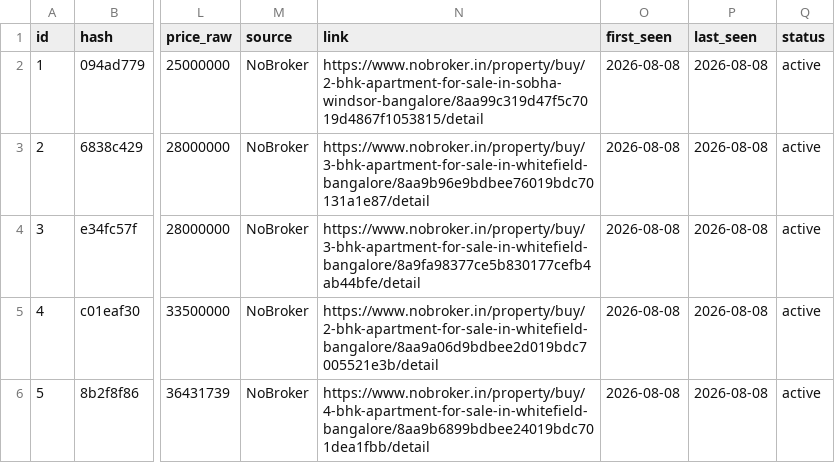
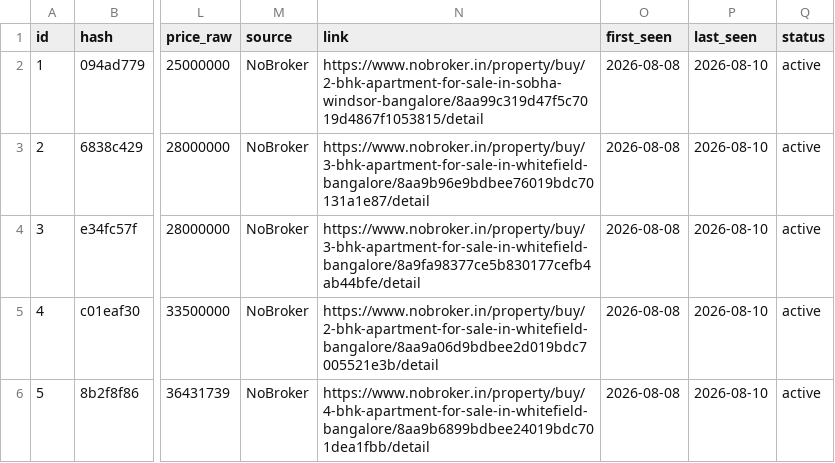
Before and after one commit to indianquant/sobha-neopolis-tracker, a CSV file: data/sobha_windsor_listings.csv, drawn as a sheet; only a part is shown, gaps mark what is left out; the diff covers the shown part only; the diff names each change by its address in the sheet, - before the commit and + after, or states it on an @@ line.

```diff
--- a/data/sobha_windsor_listings.csv
+++ b/data/sobha_windsor_listings.csv
-P2:P6 (last_seen): 2026-08-08
+P2:P6 (last_seen): 2026-08-10
```
Also changed, not shown: 2 added rows, 9 edited cells and row numbers in column A elsewhere in this file, data/sobha_royal_pavilion_listings.csv, data/sobha_sentosa_listings.csv, 13 other files.
